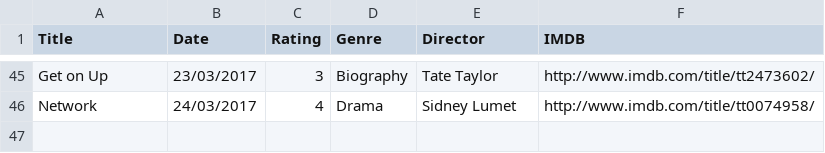
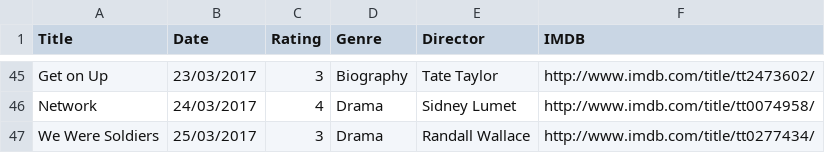
Before and after one commit to fieldoffice/Movies, a CSV file: movies-2017.csv, drawn as a sheet; only a part is shown, gaps mark what is left out.

Commit message:
Update

```diff
--- a/movies-2017.csv
+++ b/movies-2017.csv
@@ -46 +46,2 @@ Get on Up,23/03/2017,3,Biography,Tate Taylor,http://www.imdb.com/title/tt2473602
 Network,24/03/2017,4,Drama,Sidney Lumet,http://www.imdb.com/title/tt0074958/
+We Were Soldiers,25/03/2017,3,Drama,Randall Wallace,http://www.imdb.com/title/tt0277434/
```
